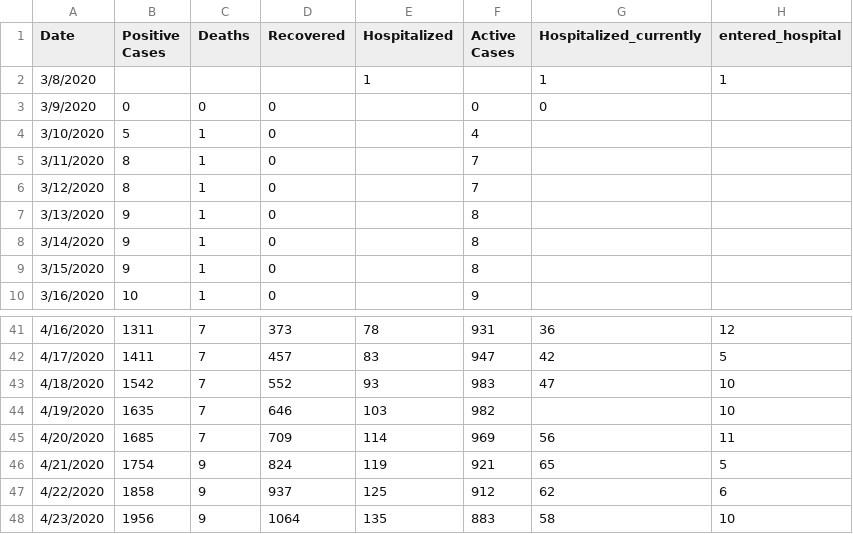
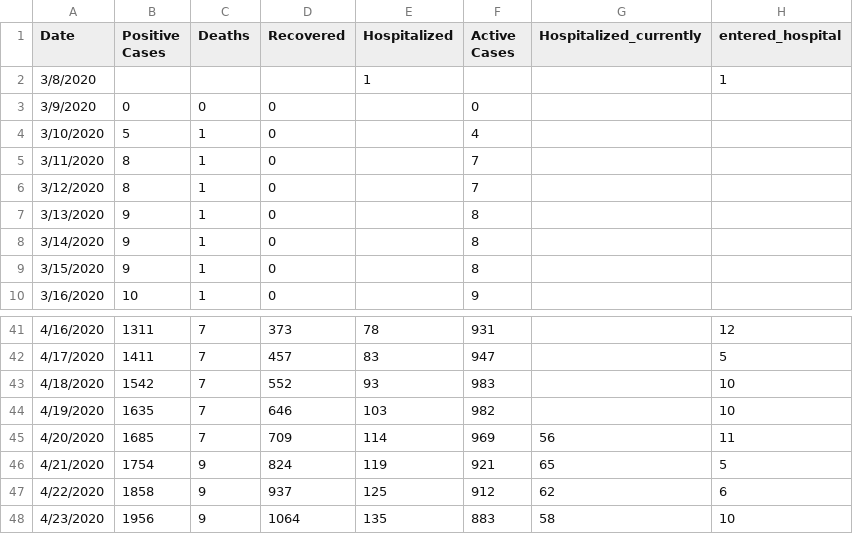
Before and after one commit to jswesner/covid_sd, a CSV file: data/data_kelo.csv, drawn as a sheet; only a part is shown, gaps mark what is left out; the diff covers the shown part only.

```diff
--- a/data/data_kelo.csv
+++ b/data/data_kelo.csv
@@ -1,4 +1,4 @@
 Date,Positive Cases,Deaths,Recovered,Hospitalized,Active Cases,Hospitalized_currently,entered_hospital
-3/8/2020,,,,1,,1,1
-3/9/2020,0,0,0,,0,0,
+3/8/2020,,,,1,,,1
+3/9/2020,0,0,0,,0,,
 3/10/2020,5,1,0,,4,,
@@ -41,4 +41,4 @@ Date,Positive Cases,Deaths,Recovered,Hospitalized,Active Cases,Hospitalized_curr
-4/16/2020,1311,7,373,78,931,36,12
-4/17/2020,1411,7,457,83,947,42,5
-4/18/2020,1542,7,552,93,983,47,10
+4/16/2020,1311,7,373,78,931,,12
+4/17/2020,1411,7,457,83,947,,5
+4/18/2020,1542,7,552,93,983,,10
 4/19/2020,1635,7,646,103,982,,10
```
Also changed, not shown: 26 edited cells elsewhere in this file.
